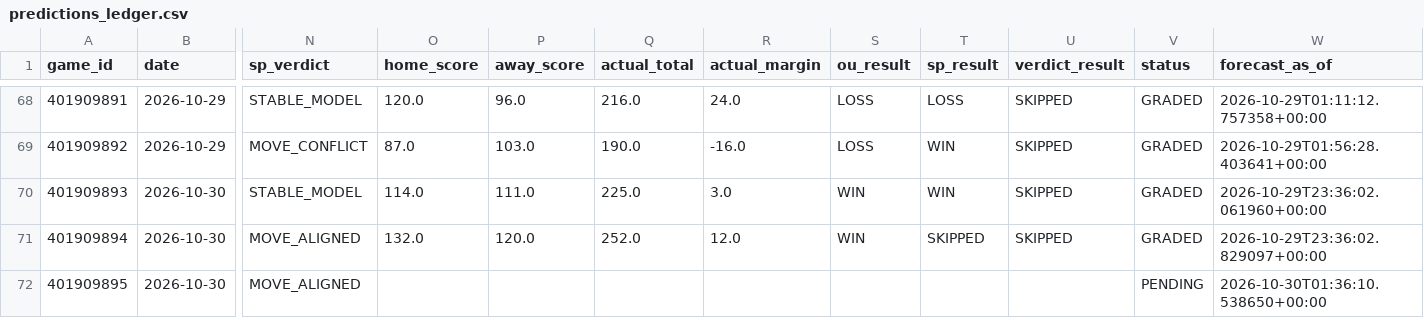
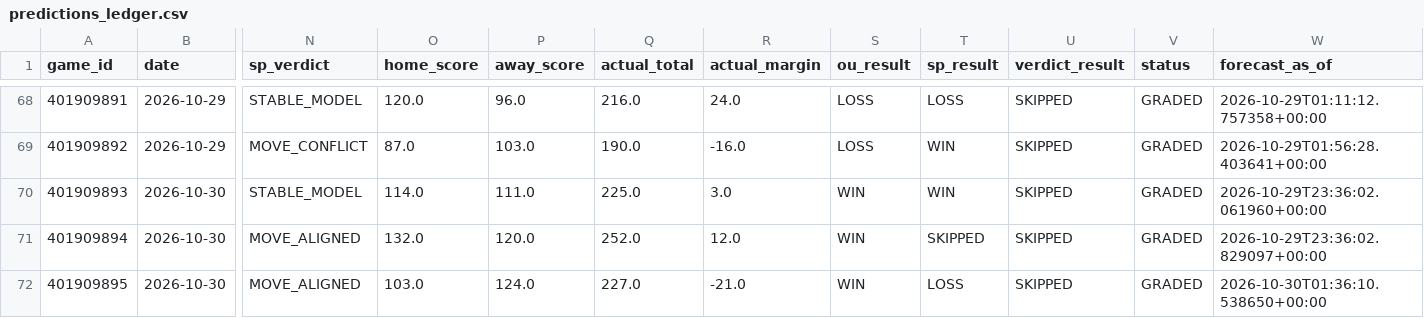
Before and after one commit to Thakky001/NBA, a CSV file: data/raw/predictions_ledger.csv, drawn as a sheet; only a part is shown, gaps mark what is left out; the diff names each change by its address in the sheet, - before the commit and + after, or states it on an @@ line.

```diff
--- a/data/raw/predictions_ledger.csv
+++ b/data/raw/predictions_ledger.csv
-O72 (home_score): (empty)
+O72 (home_score): 103.0
-P72 (away_score): (empty)
+P72 (away_score): 124.0
-Q72 (actual_total): (empty)
+Q72 (actual_total): 227.0
-R72 (actual_margin): (empty)
+R72 (actual_margin): -21.0
-S72 (ou_result): (empty)
+S72 (ou_result): WIN
-T72 (sp_result): (empty)
+T72 (sp_result): LOSS
-U72 (verdict_result): (empty)
+U72 (verdict_result): SKIPPED
-V72 (status): PENDING
+V72 (status): GRADED
```
